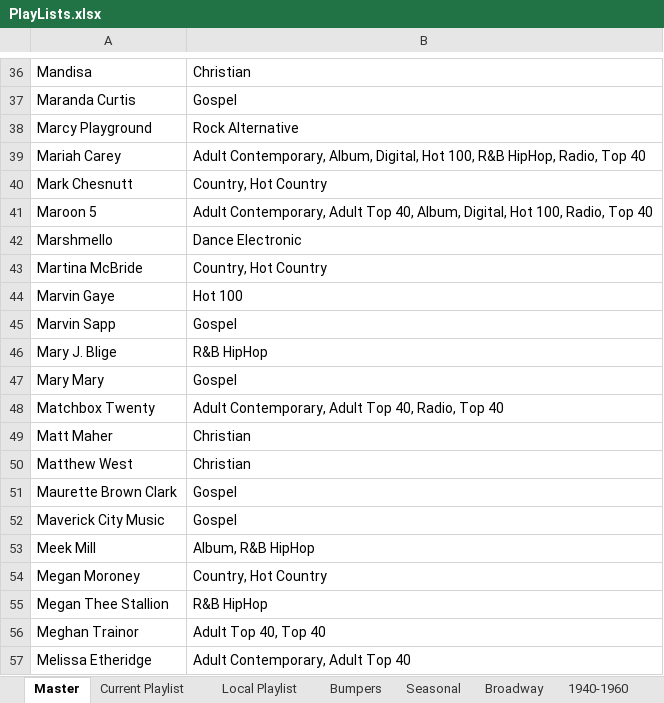
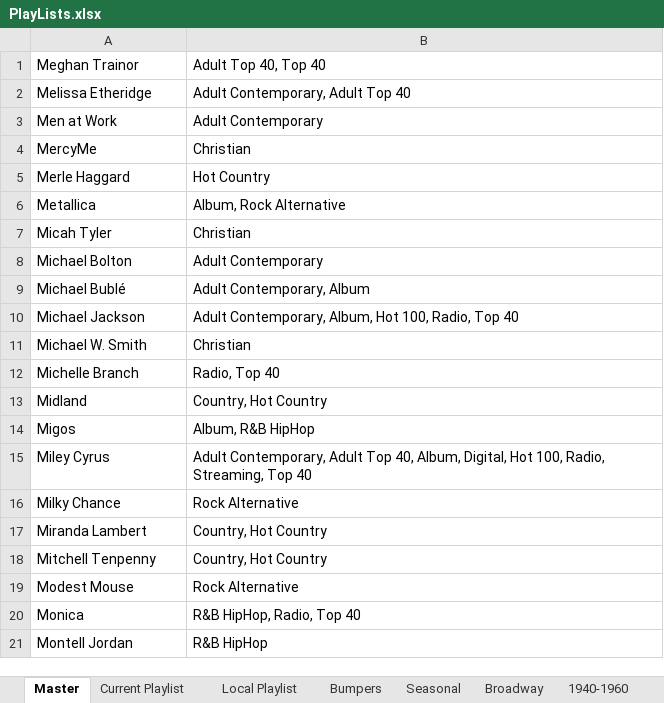
Before and after one commit to brianmcgrathnet/onlineradio, an Excel workbook: PlayLists.xlsx, sheet Master, drawn as a sheet; only a part is shown, gaps mark what is left out; the shorter side is filled out with more unchanged rows; values as stored, in another font and other column widths than the file's, no borders; the diff covers the shown part only; the diff names each change by its address in the sheet, - before the commit and + after, or states it on an @@ line.

Commit message:
Updates

```diff
--- a/PlayLists.xlsx (sheet Master)
+++ b/PlayLists.xlsx (sheet Master)
-row 36: Mandisa | Christian
-row 37: Maranda Curtis | Gospel
-row 38: Marcy Playground | Rock Alternative
-row 39: Mariah Carey | Adult Contemporary, Album, Digital, Hot 100, R&B HipHop, Radio, Top 40
-row 40: Mark Chesnutt | Country, Hot Country
-row 41: Maroon 5 | Adult Contemporary, Adult Top 40, Album, Digital, Hot 100, Radio, Top 40
-row 42: Marshmello | Dance Electronic
-row 43: Martina McBride | Country, Hot Country
-row 44: Marvin Gaye | Hot 100
-row 45: Marvin Sapp | Gospel
-row 46: Mary J. Blige | R&B HipHop
-row 47: Mary Mary | Gospel
-row 48: Matchbox Twenty | Adult Contemporary, Adult Top 40, Radio, Top 40
-row 49: Matt Maher | Christian
-row 50: Matthew West | Christian
-row 51: Maurette Brown Clark | Gospel
-row 52: Maverick City Music | Gospel
-row 53: Meek Mill | Album, R&B HipHop
-row 54: Megan Moroney | Country, Hot Country
-row 55: Megan Thee Stallion | R&B HipHop
```
Also changed, not shown: 35 removed rows elsewhere in this sheet, sheet Current Playlist.
